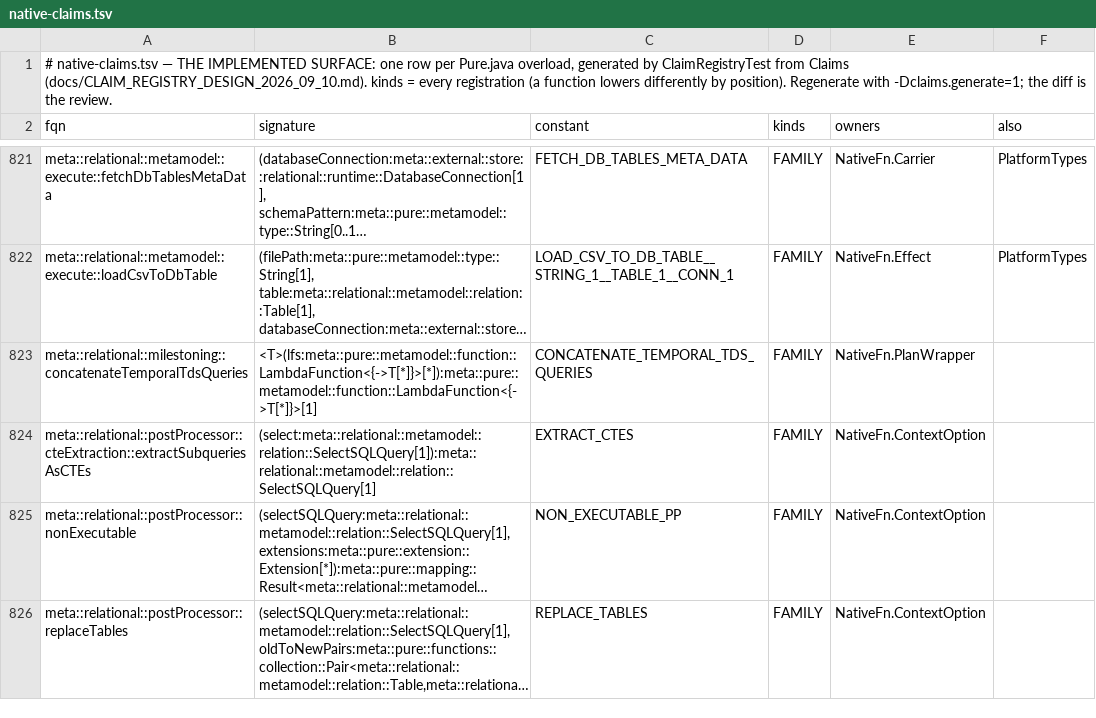
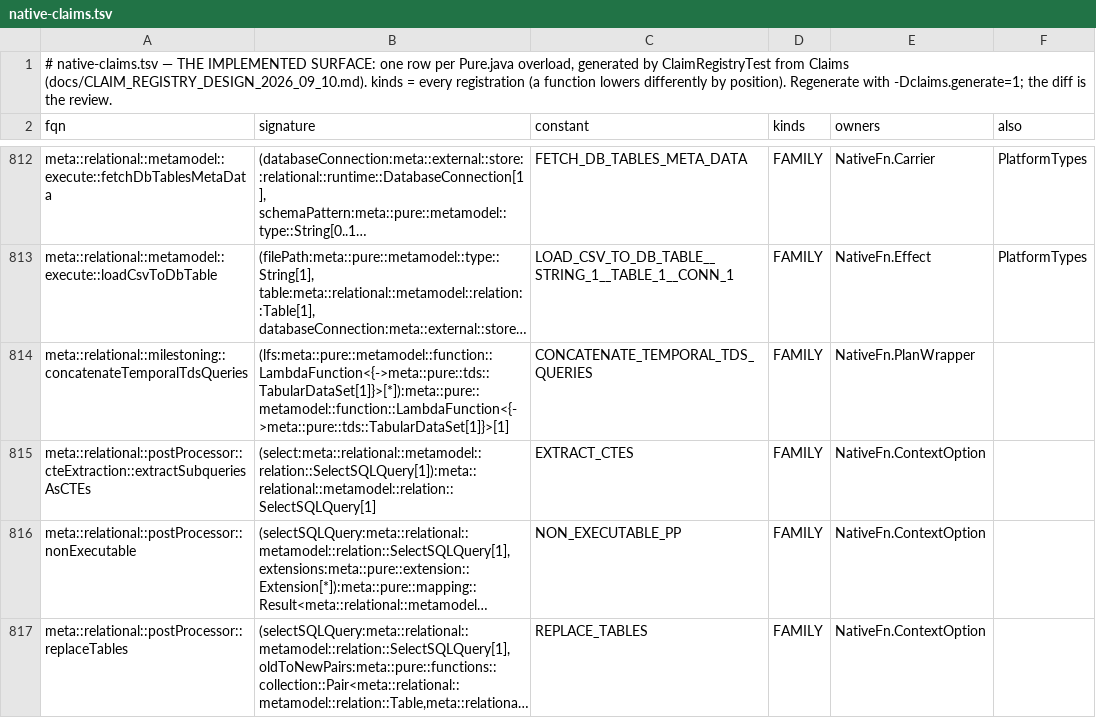
Before and after one commit to kevin-m-knight-gs/legend-lite, a TSV file: core/src/main/resources/com/legend/builtin/native-claims.tsv, drawn as a sheet; only a part is shown, gaps mark what is left out; long unchanged cells end in …; addresses are those after the commit; the diff covers the shown part only; the diff names each change by its address in the sheet, - before the commit and + after, or states it on an @@ line.

```diff
--- a/core/src/main/resources/com/legend/builtin/native-claims.tsv
+++ b/core/src/main/resources/com/legend/builtin/native-claims.tsv
-B814 (signature): <T>(lfs:meta::pure::metamodel::function::LambdaFunction<{->T[*]}>[*]):meta::pure::metamodel::function::LambdaFunction<{->T[*]}>[1]
+B814 (signature): (lfs:meta::pure::metamodel::function::LambdaFunction<{->meta::pure::tds::TabularDataSet[1]}>[*]):meta::pure::metamodel::function::LambdaFunction<{->meta::pure::tds::TabularDataSet[1]}>[1]
```
Also changed, not shown: 2 added rows, 11 removed rows and 10 edited cells elsewhere in this file, core/src/main/resources/com/legend/builtin/native-membership.tsv, 25 other files.
